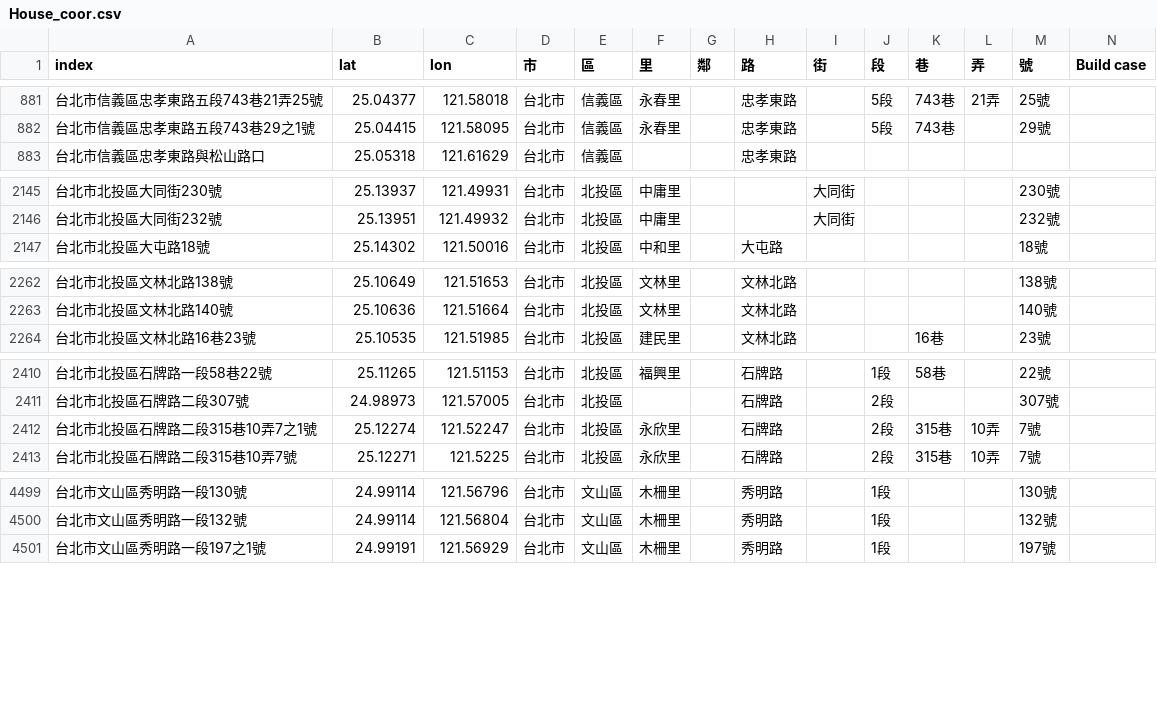
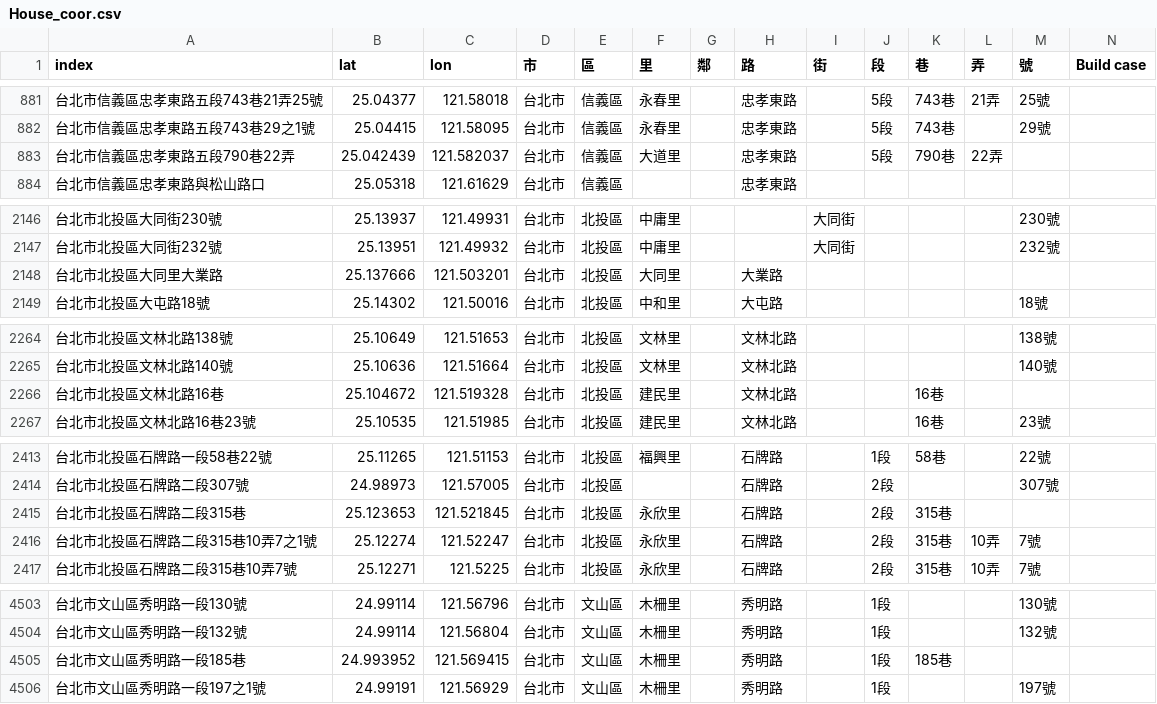
Before and after one commit to SSP6258/house_app, a CSV file: house_data/database/House_coor.csv, drawn as a sheet; only a part is shown, gaps mark what is left out.

Commit message:
Add files via upload

```diff
--- a/house_data/database/House_coor.csv
+++ b/house_data/database/House_coor.csv
@@ -882,2 +882,3 @@
 台北市信義區忠孝東路五段743巷29之1號,25.04415,121.58095,台北市,信義區,永春里,,忠孝東路,,5段,743巷,,29號,
+台北市信義區忠孝東路五段790巷22弄,25.042439,121.582037,台北市,信義區,大道里,,忠孝東路,,5段,790巷,22弄,,
 台北市信義區忠孝東路與松山路口,25.05318,121.61629,台北市,信義區,,,忠孝東路,,,,,,
@@ -2146,2 +2147,3 @@
 台北市北投區大同街232號,25.13951,121.49932,台北市,北投區,中庸里,,,大同街,,,,232號,
+台北市北投區大同里大業路,25.137666,121.503201,台北市,北投區,大同里,,大業路,,,,,,
 台北市北投區大屯路18號,25.14302,121.50016,台北市,北投區,中和里,,大屯路,,,,,18號,
@@ -2263,2 +2265,3 @@
 台北市北投區文林北路140號,25.10636,121.51664,台北市,北投區,文林里,,文林北路,,,,,140號,
+台北市北投區文林北路16巷,25.104672,121.519328,台北市,北投區,建民里,,文林北路,,,16巷,,,
 台北市北投區文林北路16巷23號,25.10535,121.51985,台北市,北投區,建民里,,文林北路,,,16巷,,23號,
@@ -2411,2 +2414,3 @@
 台北市北投區石牌路二段307號,24.98973,121.57005,台北市,北投區,,,石牌路,,2段,,,307號,
+台北市北投區石牌路二段315巷,25.123653,121.521845,台北市,北投區,永欣里,,石牌路,,2段,315巷,,,
 台北市北投區石牌路二段315巷10弄7之1號,25.12274,121.52247,台北市,北投區,永欣里,,石牌路,,2段,315巷,10弄,7號,
@@ -4500,2 +4504,3 @@
 台北市文山區秀明路一段132號,24.99114,121.56804,台北市,文山區,木柵里,,秀明路,,1段,,,132號,
+台北市文山區秀明路一段185巷,24.993952,121.569415,台北市,文山區,木柵里,,秀明路,,1段,185巷,,,
 台北市文山區秀明路一段197之1號,24.99191,121.56929,台北市,文山區,木柵里,,秀明路,,1段,,,197號,
```
